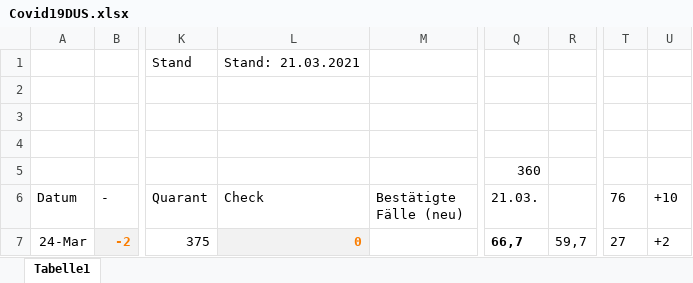
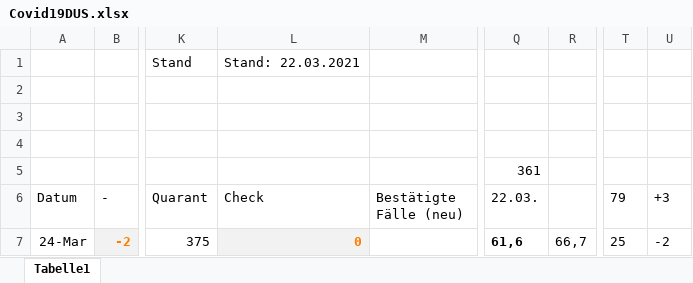
Before and after one commit to dirkschreib/Covid19DUS, an Excel workbook: Covid19DUS.xlsx, sheet Tabelle1, drawn as a sheet; only a part is shown, gaps mark what is left out; values as stored, in another font and other column widths than the file's, no borders; charts and pictures and table styles not drawn; the diff covers the shown part only; the diff names each change by its address in the sheet, - before the commit and + after, or states it on an @@ line.

Commit message:
Stand: 21.03.2021

```diff
--- a/Covid19DUS.xlsx (sheet Tabelle1)
+++ b/Covid19DUS.xlsx (sheet Tabelle1)
-L1 (Check): Stand: 21.03.2021
+L1 (Check): Stand: 22.03.2021
-Q5 (22.03.): 360
+Q5 (22.03.): 361
-Q6: 21.03.
+Q6: 22.03.
-T6: 76
+T6: 79
-U6: +10
+U6: +3
-Q7 (22.03.): 66,7
+Q7 (22.03.): 61,6
-R7: 59,7
+R7: 66,7
-T7 (79): 27
+T7 (79): 25
-U7 (+3): +2
+U7 (+3): -2
```
Also changed, not shown: 23 edited cells and cell formats elsewhere in this sheet, charts or pictures, 2 other files.
